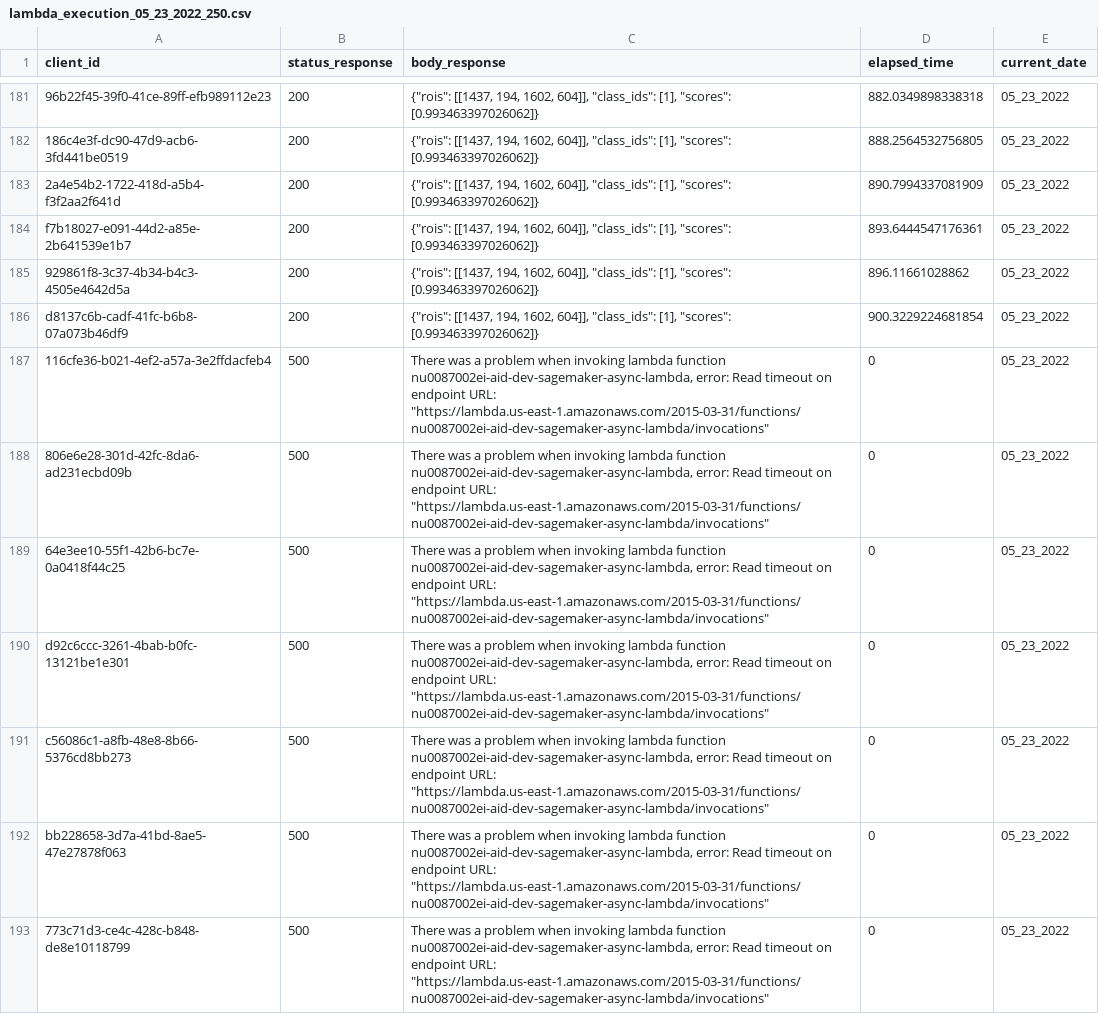
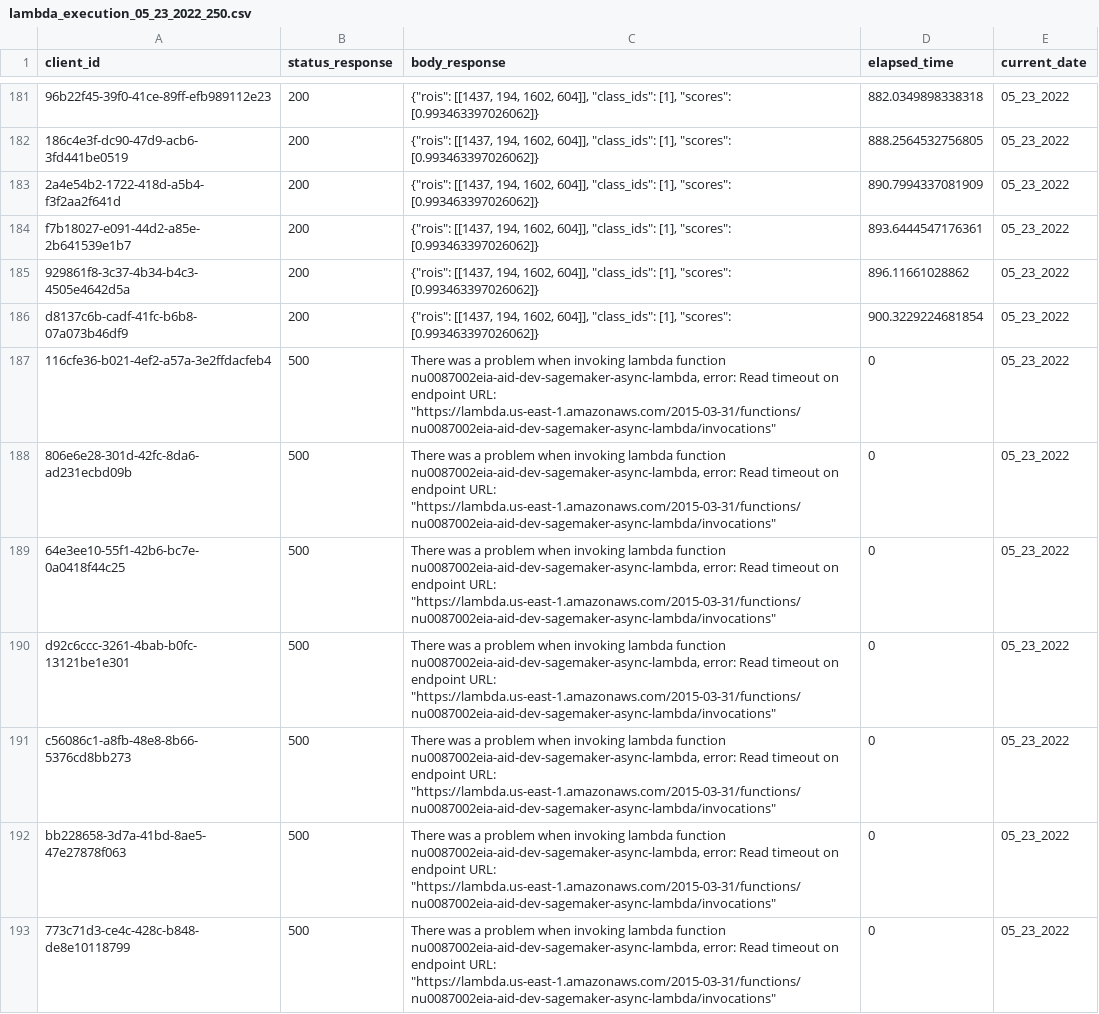
Before and after one commit to ManuLasker/sagemaker-async-inference, a CSV file: false_sagemaker_clients/results/lambda_execution_05_23_2022_250.csv, drawn as a sheet; only a part is shown, gaps mark what is left out; the diff covers the shown part only.

Commit message:
ref: update code, change parameters and add new experiments results

```diff
--- a/false_sagemaker_clients/results/lambda_execution_05_23_2022_250.csv
+++ b/false_sagemaker_clients/results/lambda_execution_05_23_2022_250.csv
@@ -186,8 +186,8 @@ f7b18027-e091-44d2-a85e-2b641539e1b7,200,"{""rois"": [[1437, 194, 1602, 604]], "
 d8137c6b-cadf-41fc-b6b8-07a073b46df9,200,"{""rois"": [[1437, 194, 1602, 604]], ""class_ids"": [1], ""scores"": [0.993463397026062]}",900.3229224681854,05_23_2022
-116cfe36-b021-4ef2-a57a-3e2ffdacfeb4,500,"There was a problem when invoking lambda function nu0087002ei-aid-dev-sagemaker-async-lambda, error: Read timeout on endpoint URL: ""https://lambda.us-east-1.amazonaws.com/2015-03-31/functions/nu0087002ei-aid-dev-sagemaker-async-lambda/invocations""",0,05_23_2022
-806e6e28-301d-42fc-8da6-ad231ecbd09b,500,"There was a problem when invoking lambda function nu0087002ei-aid-dev-sagemaker-async-lambda, error: Read timeout on endpoint URL: ""https://lambda.us-east-1.amazonaws.com/2015-03-31/functions/nu0087002ei-aid-dev-sagemaker-async-lambda/invocations""",0,05_23_2022
-64e3ee10-55f1-42b6-bc7e-0a0418f44c25,500,"There was a problem when invoking lambda function nu0087002ei-aid-dev-sagemaker-async-lambda, error: Read timeout on endpoint URL: ""https://lambda.us-east-1.amazonaws.com/2015-03-31/functions/nu0087002ei-aid-dev-sagemaker-async-lambda/invocations""",0,05_23_2022
-d92c6ccc-3261-4bab-b0fc-13121be1e301,500,"There was a problem when invoking lambda function nu0087002ei-aid-dev-sagemaker-async-lambda, error: Read timeout on endpoint URL: ""https://lambda.us-east-1.amazonaws.com/2015-03-31/functions/nu0087002ei-aid-dev-sagemaker-async-lambda/invocations""",0,05_23_2022
-c56086c1-a8fb-48e8-8b66-5376cd8bb273,500,"There was a problem when invoking lambda function nu0087002ei-aid-dev-sagemaker-async-lambda, error: Read timeout on endpoint URL: ""https://lambda.us-east-1.amazonaws.com/2015-03-31/functions/nu0087002ei-aid-dev-sagemaker-async-lambda/invocations""",0,05_23_2022
-bb228658-3d7a-41bd-8ae5-47e27878f063,500,"There was a problem when invoking lambda function nu0087002ei-aid-dev-sagemaker-async-lambda, error: Read timeout on endpoint URL: ""https://lambda.us-east-1.amazonaws.com/2015-03-31/functions/nu0087002ei-aid-dev-sagemaker-async-lambda/invocations""",0,05_23_2022
-773c71d3-ce4c-428c-b848-de8e10118799,500,"There was a problem when invoking lambda function nu0087002ei-aid-dev-sagemaker-async-lambda, error: Read timeout on endpoint URL: ""https://lambda.us-east-1.amazonaws.com/2015-03-31/functions/nu0087002ei-aid-dev-sagemaker-async-lambda/invocations""",0,05_23_2022
+116cfe36-b021-4ef2-a57a-3e2ffdacfeb4,500,"There was a problem when invoking lambda function nu0087002eia-aid-dev-sagemaker-async-lambda, error: Read timeout on endpoint URL: ""https://lambda.us-east-1.amazonaws.com/2015-03-31/functions/nu0087002eia-aid-dev-sagemaker-async-lambda/invocations""",0,05_23_2022
+806e6e28-301d-42fc-8da6-ad231ecbd09b,500,"There was a problem when invoking lambda function nu0087002eia-aid-dev-sagemaker-async-lambda, error: Read timeout on endpoint URL: ""https://lambda.us-east-1.amazonaws.com/2015-03-31/functions/nu0087002eia-aid-dev-sagemaker-async-lambda/invocations""",0,05_23_2022
+64e3ee10-55f1-42b6-bc7e-0a0418f44c25,500,"There was a problem when invoking lambda function nu0087002eia-aid-dev-sagemaker-async-lambda, error: Read timeout on endpoint URL: ""https://lambda.us-east-1.amazonaws.com/2015-03-31/functions/nu0087002eia-aid-dev-sagemaker-async-lambda/invocations""",0,05_23_2022
+d92c6ccc-3261-4bab-b0fc-13121be1e301,500,"There was a problem when invoking lambda function nu0087002eia-aid-dev-sagemaker-async-lambda, error: Read timeout on endpoint URL: ""https://lambda.us-east-1.amazonaws.com/2015-03-31/functions/nu0087002eia-aid-dev-sagemaker-async-lambda/invocations""",0,05_23_2022
+c56086c1-a8fb-48e8-8b66-5376cd8bb273,500,"There was a problem when invoking lambda function nu0087002eia-aid-dev-sagemaker-async-lambda, error: Read timeout on endpoint URL: ""https://lambda.us-east-1.amazonaws.com/2015-03-31/functions/nu0087002eia-aid-dev-sagemaker-async-lambda/invocations""",0,05_23_2022
+bb228658-3d7a-41bd-8ae5-47e27878f063,500,"There was a problem when invoking lambda function nu0087002eia-aid-dev-sagemaker-async-lambda, error: Read timeout on endpoint URL: ""https://lambda.us-east-1.amazonaws.com/2015-03-31/functions/nu0087002eia-aid-dev-sagemaker-async-lambda/invocations""",0,05_23_2022
+773c71d3-ce4c-428c-b848-de8e10118799,500,"There was a problem when invoking lambda function nu0087002eia-aid-dev-sagemaker-async-lambda, error: Read timeout on endpoint URL: ""https://lambda.us-east-1.amazonaws.com/2015-03-31/functions/nu0087002eia-aid-dev-sagemaker-async-lambda/invocations""",0,05_23_2022
```
Also changed, not shown: 57 edited cells elsewhere in this file, 10 other files.
